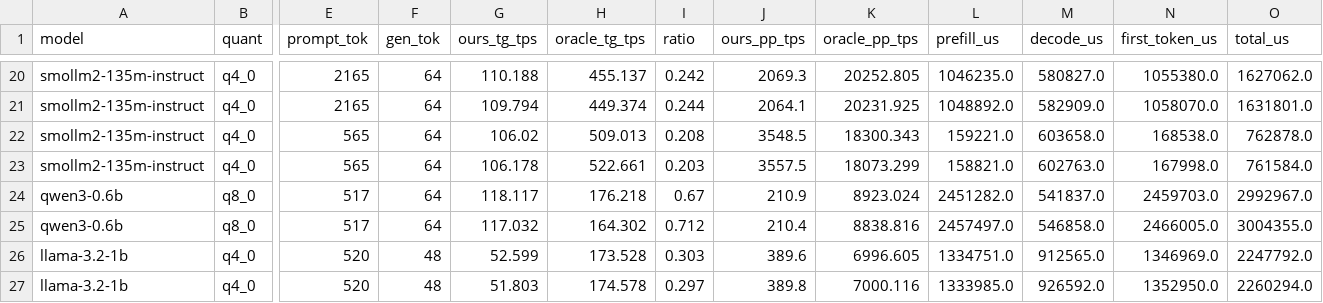
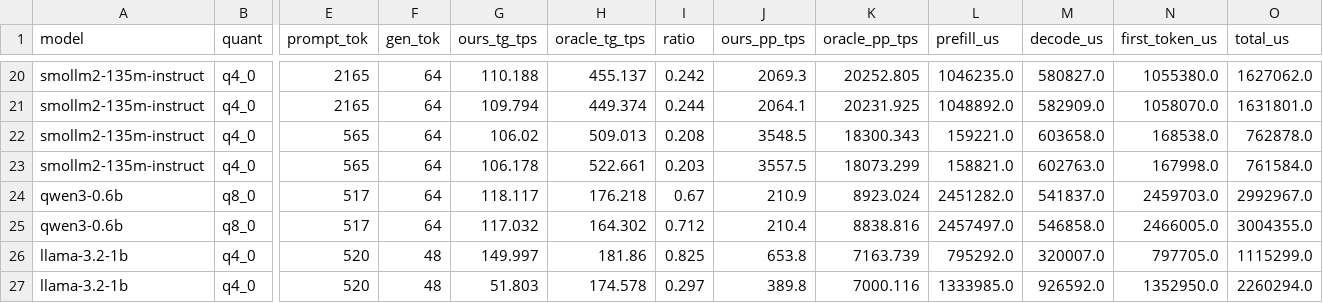
Before and after one commit to kanqzkokelo/tinyinference, a CSV file: bench/scoreboard_decode.csv, drawn as a sheet; only a part is shown, gaps mark what is left out; the diff names each change by its address in the sheet, - before the commit and + after, or states it on an @@ line.

Commit message:
bench: llama-512 graph cell 0.825x after Q4_1 V4

```diff
--- a/bench/scoreboard_decode.csv
+++ b/bench/scoreboard_decode.csv
-G26 (ours_tg_tps): 52.599
+G26 (ours_tg_tps): 149.997
-H26 (oracle_tg_tps): 173.528
+H26 (oracle_tg_tps): 181.86
-I26 (ratio): 0.303
+I26 (ratio): 0.825
-J26 (ours_pp_tps): 389.6
+J26 (ours_pp_tps): 653.8
-K26 (oracle_pp_tps): 6996.605
+K26 (oracle_pp_tps): 7163.739
-L26 (prefill_us): 1334751.0
+L26 (prefill_us): 795292.0
-M26 (decode_us): 912565.0
+M26 (decode_us): 320007.0
-N26 (first_token_us): 1346969.0
+N26 (first_token_us): 797705.0
-O26 (total_us): 2247792.0
+O26 (total_us): 1115299.0
```
